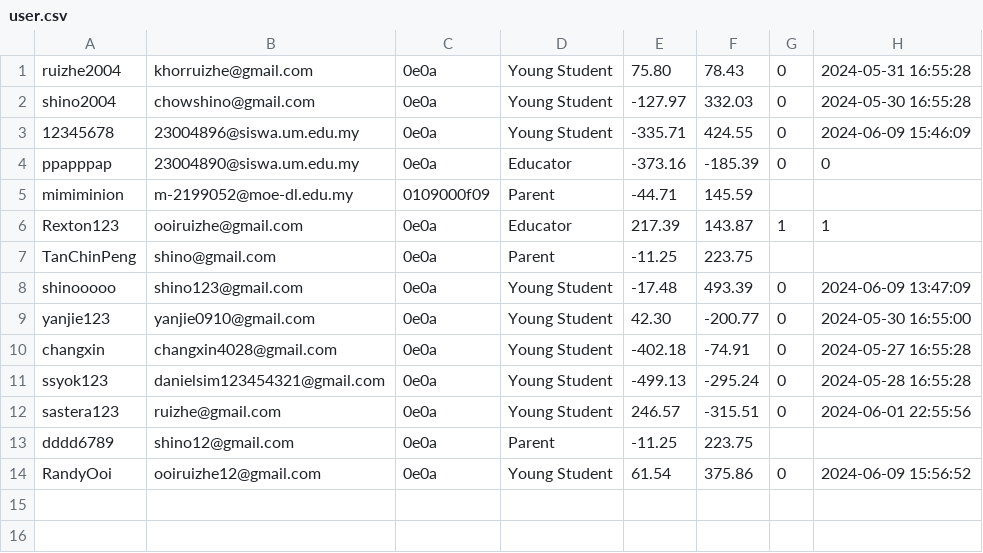
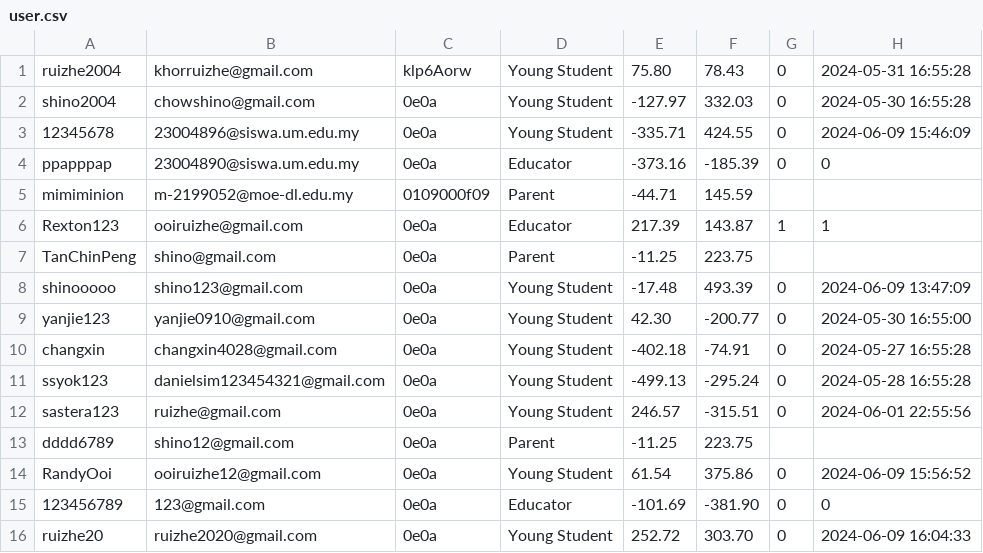
Before and after one commit to RextonRZ/HACKING-THE-FUTURE-WIA1002-Group-Assignment, a CSV file: src/main/java/Data/user.csv, drawn as a sheet.

```diff
--- a/src/main/java/Data/user.csv
+++ b/src/main/java/Data/user.csv
@@ -1,2 +1,2 @@
-ruizhe2004,khorruizhe@gmail.com,0e0a,Young Student,75.80,78.43,0,2024-05-31 16:55:28
+ruizhe2004,khorruizhe@gmail.com,klp6Aorw,Young Student,75.80,78.43,0,2024-05-31 16:55:28
 shino2004,chowshino@gmail.com,0e0a,Young Student,-127.97,332.03,0,2024-05-30 16:55:28
@@ -14 +14,3 @@ dddd6789,shino12@gmail.com,0e0a,Parent,-11.25,223.75
 RandyOoi,ooiruizhe12@gmail.com,0e0a,Young Student,61.54,375.86,0,2024-06-09 15:56:52
+123456789,123@gmail.com,0e0a,Educator,-101.69,-381.90,0,0
+ruizhe20,ruizhe2020@gmail.com,0e0a,Young Student,252.72,303.70,0,2024-06-09 16:04:33
```
Also changed, not shown: 1 other file.
